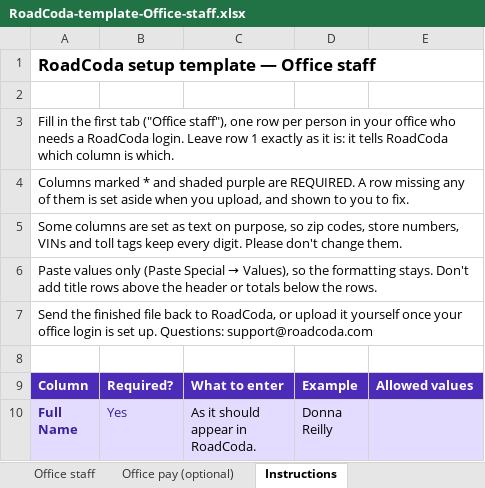
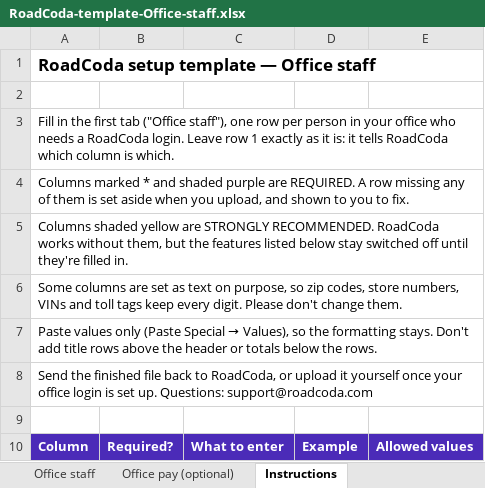
Before and after one commit to mdauria4431-star/roadcoda-app, an Excel workbook: templates/RoadCoda-template-Office-staff.xlsx, sheet Instructions, drawn as a sheet; only a part is shown; the shorter side is filled out with more unchanged rows; values as stored, in another font and other column widths than the file's, no borders; the diff names each change by its address in the sheet, - before the commit and + after, or states it on an @@ line.

```diff
--- a/templates/RoadCoda-template-Office-staff.xlsx (sheet Instructions)
+++ b/templates/RoadCoda-template-Office-staff.xlsx (sheet Instructions)
+row 5: Columns shaded yellow are STRONGLY RECOMMENDED. RoadCoda works without them, but the features listed below stay switched off until they're filled in.
```
Also changed, not shown: templates/RoadCoda-template-Customers.xlsx, templates/RoadCoda-template-Drivers.xlsx, 2 other files.
